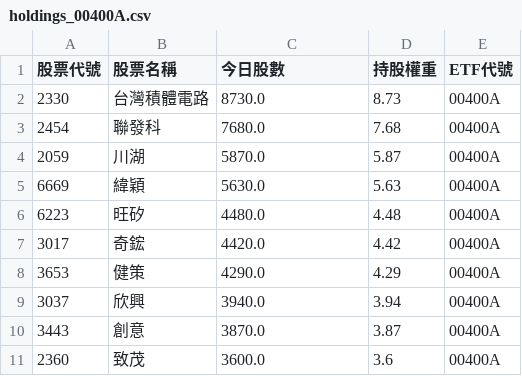
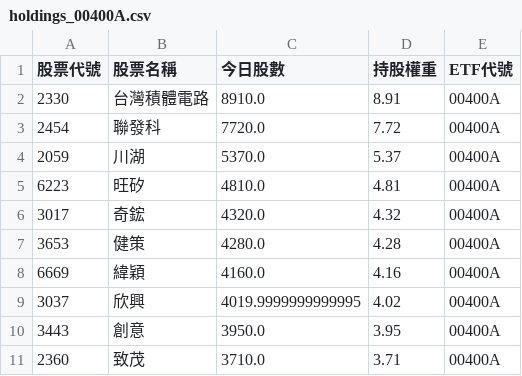
Before and after one commit to caesar263/my-etf-tracker, a CSV file: holdings_00400A.csv, drawn as a sheet.

```diff
--- a/holdings_00400A.csv
+++ b/holdings_00400A.csv
@@ -1,11 +1,11 @@
 股票代號,股票名稱,今日股數,持股權重,ETF代號
-2330,台灣積體電路,8730.0,8.73,00400A
-2454,聯發科,7680.0,7.68,00400A
-2059,川湖,5870.0,5.87,00400A
-6669,緯穎,5630.0,5.63,00400A
-6223,旺矽,4480.0,4.48,00400A
-3017,奇鋐,4420.0,4.42,00400A
-3653,健策,4290.0,4.29,00400A
-3037,欣興,3940.0,3.94,00400A
-3443,創意,3870.0,3.87,00400A
-2360,致茂,3600.0,3.6,00400A
+2330,台灣積體電路,8910.0,8.91,00400A
+2454,聯發科,7720.0,7.72,00400A
+2059,川湖,5370.0,5.37,00400A
+6223,旺矽,4810.0,4.81,00400A
+3017,奇鋐,4320.0,4.32,00400A
+3653,健策,4280.0,4.28,00400A
+6669,緯穎,4160.0,4.16,00400A
+3037,欣興,4019.9999999999995,4.02,00400A
+3443,創意,3950.0,3.95,00400A
+2360,致茂,3710.0,3.71,00400A
```
Also changed, not shown: final_analysis.csv, holdings_00984A.csv, 14 other files.
